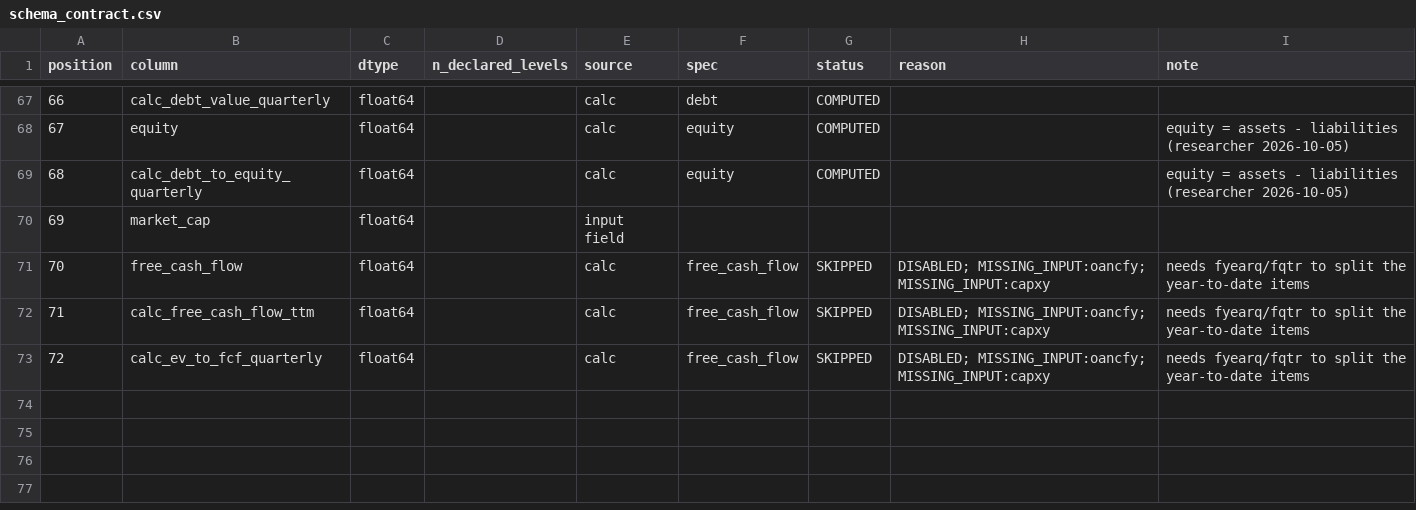
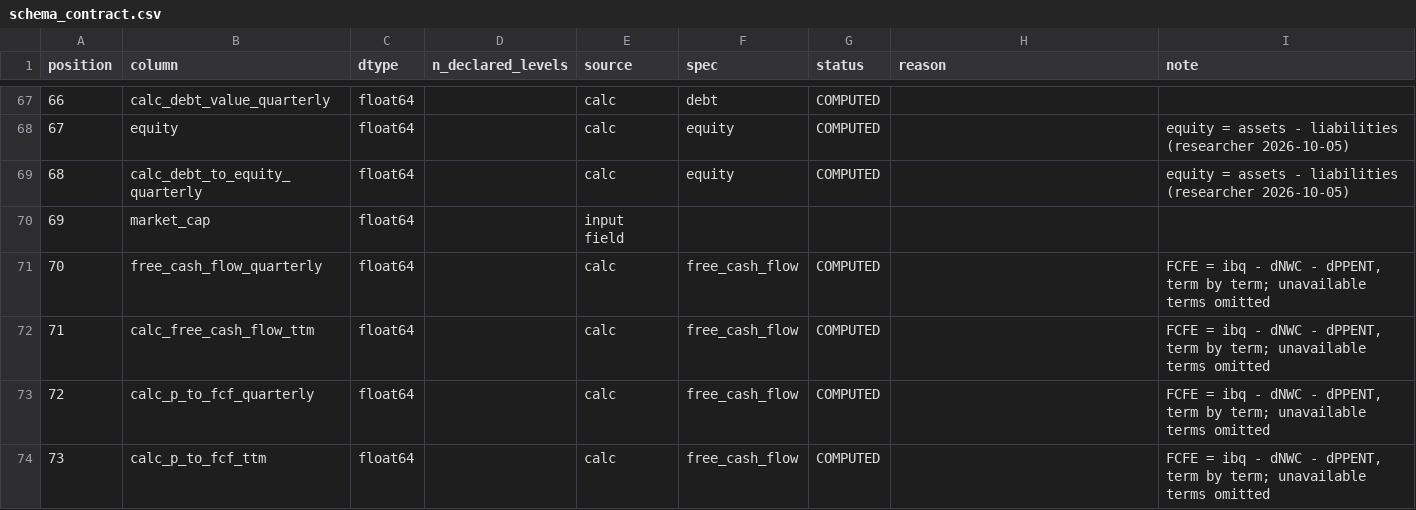
Before and after one commit to Tlevi308/roic_research, a CSV file: output/tables/schema_contract.csv, drawn as a sheet; only a part is shown, gaps mark what is left out.

```diff
--- a/output/tables/schema_contract.csv
+++ b/output/tables/schema_contract.csv
@@ -70,4 +70,5 @@
 69,market_cap,float64,,input field,,,,
-70,free_cash_flow,float64,,calc,free_cash_flow,SKIPPED,DISABLED; MISSING_INPUT:oancfy; MISSING_INPUT:capxy,needs fyearq/fqtr to split the year-to-date items
-71,calc_free_cash_flow_ttm,float64,,calc,free_cash_flow,SKIPPED,DISABLED; MISSING_INPUT:oancfy; MISSING_INPUT:capxy,needs fyearq/fqtr to split the year-to-date items
-72,calc_ev_to_fcf_quarterly,float64,,calc,free_cash_flow,SKIPPED,DISABLED; MISSING_INPUT:oancfy; MISSING_INPUT:capxy,needs fyearq/fqtr to split the year-to-date items
+70,free_cash_flow_quarterly,float64,,calc,free_cash_flow,COMPUTED,,"FCFE = ibq - dNWC - dPPENT, term by term; unavailable terms omitted"
+71,calc_free_cash_flow_ttm,float64,,calc,free_cash_flow,COMPUTED,,"FCFE = ibq - dNWC - dPPENT, term by term; unavailable terms omitted"
+72,calc_p_to_fcf_quarterly,float64,,calc,free_cash_flow,COMPUTED,,"FCFE = ibq - dNWC - dPPENT, term by term; unavailable terms omitted"
+73,calc_p_to_fcf_ttm,float64,,calc,free_cash_flow,COMPUTED,,"FCFE = ibq - dNWC - dPPENT, term by term; unavailable terms omitted"
```
Also changed, not shown: output/logs/source_fingerprints.csv, output/tables/coverage_by_column.csv, 44 other files.
